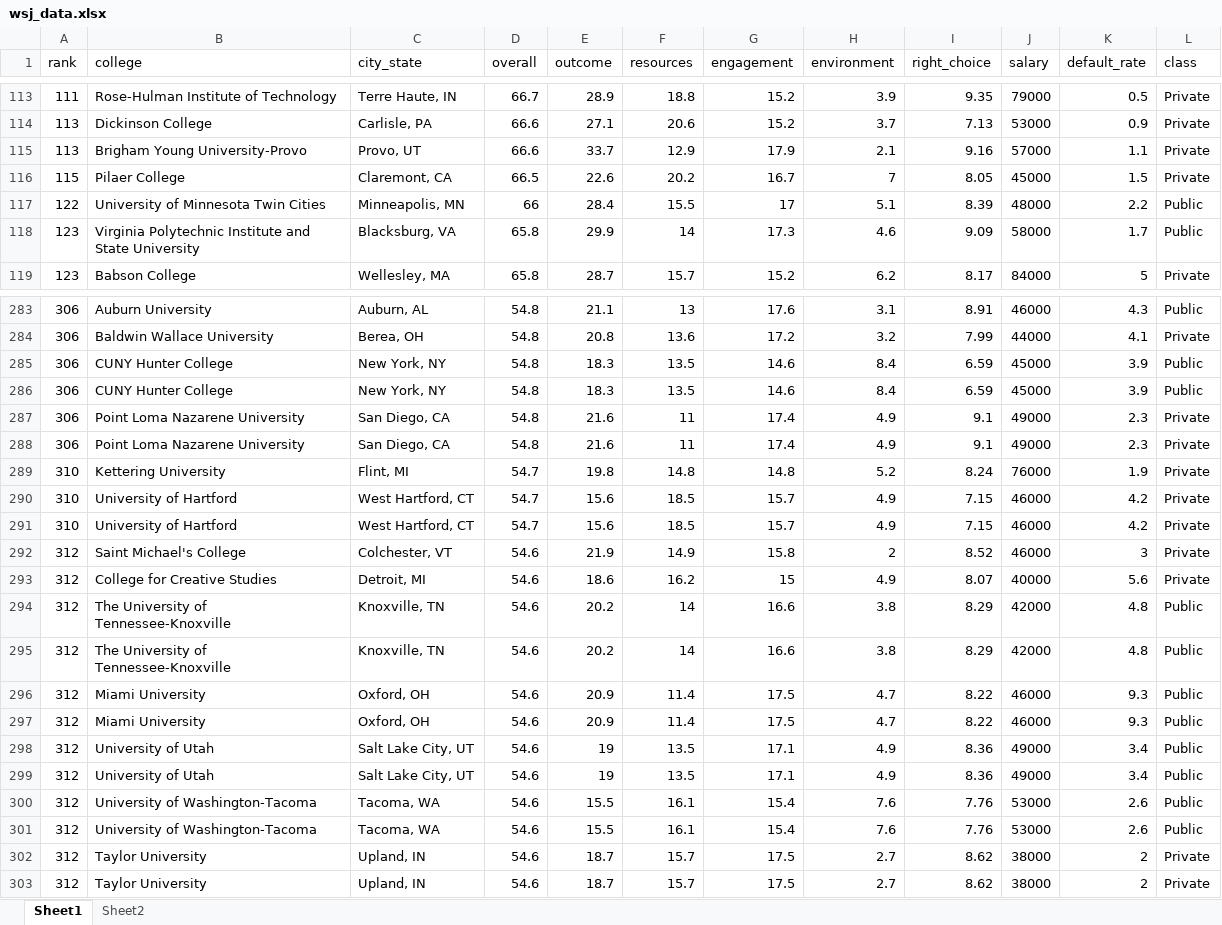
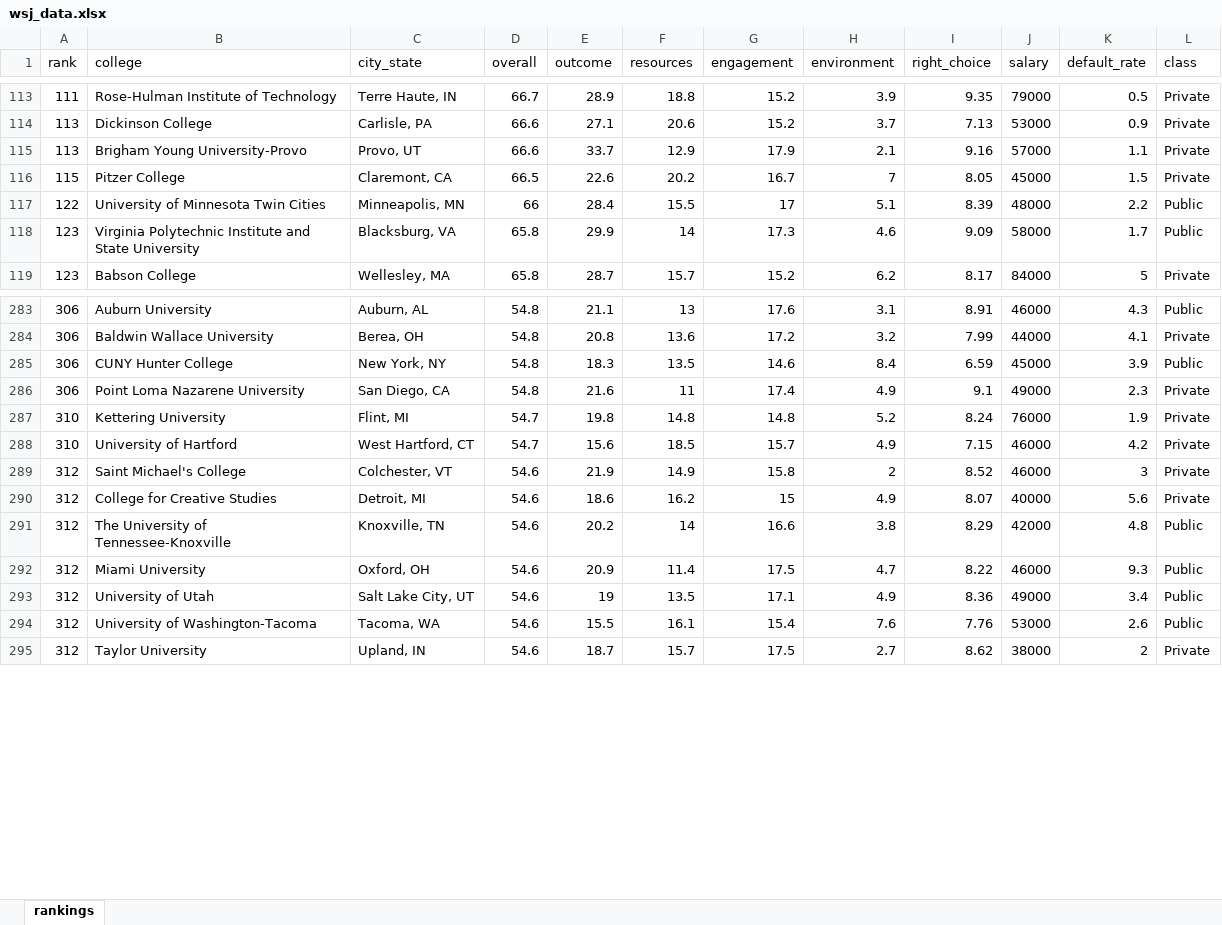
Before and after one commit to stkbailey/WSJ_CollegeRankings2018, an Excel workbook: wsj_data.xlsx, sheet rankings, drawn as a sheet; only a part is shown, gaps mark what is left out; values as stored, in another font and other column widths than the file's, no borders; conditional formats and table styles not drawn; the diff names each change by its address in the sheet, - before the commit and + after, or states it on an @@ line.

```diff
--- a/wsj_data.xlsx (sheet rankings)
+++ b/wsj_data.xlsx (sheet rankings)
-sheet tab: Sheet1
+sheet tab: rankings
-sheet tab: Sheet2
-B116 (college): Pilaer College
+B116 (college): Pitzer College
-row 286: 306 | CUNY Hunter College | New York, NY | 54.8 | 18.3 | 13.5 | 14.6 | 8.4 | 6.59 | 45000 | 3.9 | Public
-row 287: 306 | Point Loma Nazarene University | San Diego, CA | 54.8 | 21.6 | 11 | 17.4 | 4.9 | 9.1 | 49000 | 2.3 | Private
-row 290: 310 | University of Hartford | West Hartford, CT | 54.7 | 15.6 | 18.5 | 15.7 | 4.9 | 7.15 | 46000 | 4.2 | Private
-row 295: 312 | The University of Tennessee-Knoxville | Knoxville, TN | 54.6 | 20.2 | 14 | 16.6 | 3.8 | 8.29 | 42000 | 4.8 | Public
-row 296: 312 | Miami University | Oxford, OH | 54.6 | 20.9 | 11.4 | 17.5 | 4.7 | 8.22 | 46000 | 9.3 | Public
-row 299: 312 | University of Utah | Salt Lake City, UT | 54.6 | 19 | 13.5 | 17.1 | 4.9 | 8.36 | 49000 | 3.4 | Public
-row 301: 312 | University of Washington-Tacoma | Tacoma, WA | 54.6 | 15.5 | 16.1 | 15.4 | 7.6 | 7.76 | 53000 | 2.6 | Public
-row 302: 312 | Taylor University | Upland, IN | 54.6 | 18.7 | 15.7 | 17.5 | 2.7 | 8.62 | 38000 | 2 | Private
```
Also changed, not shown: 2 other files.
